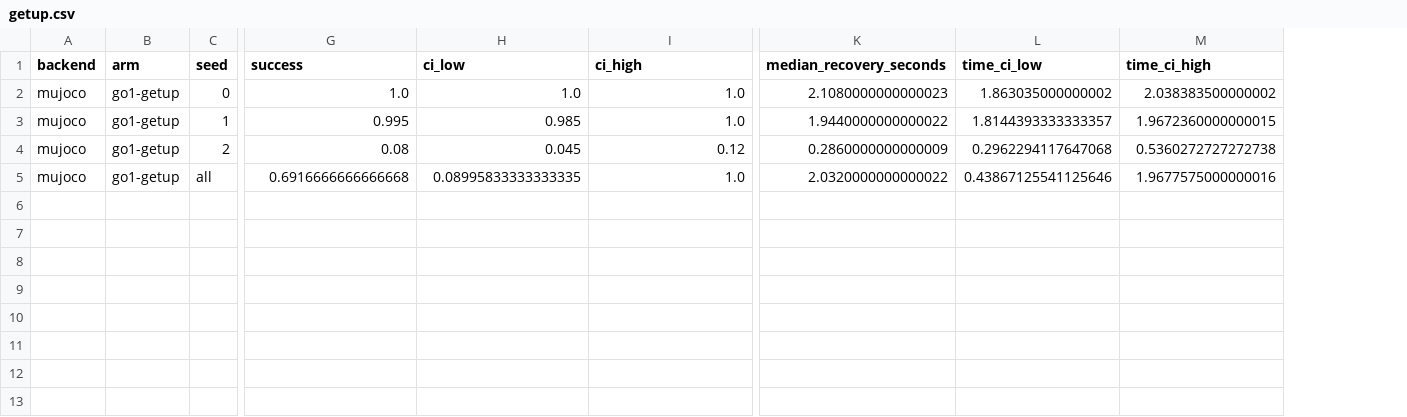
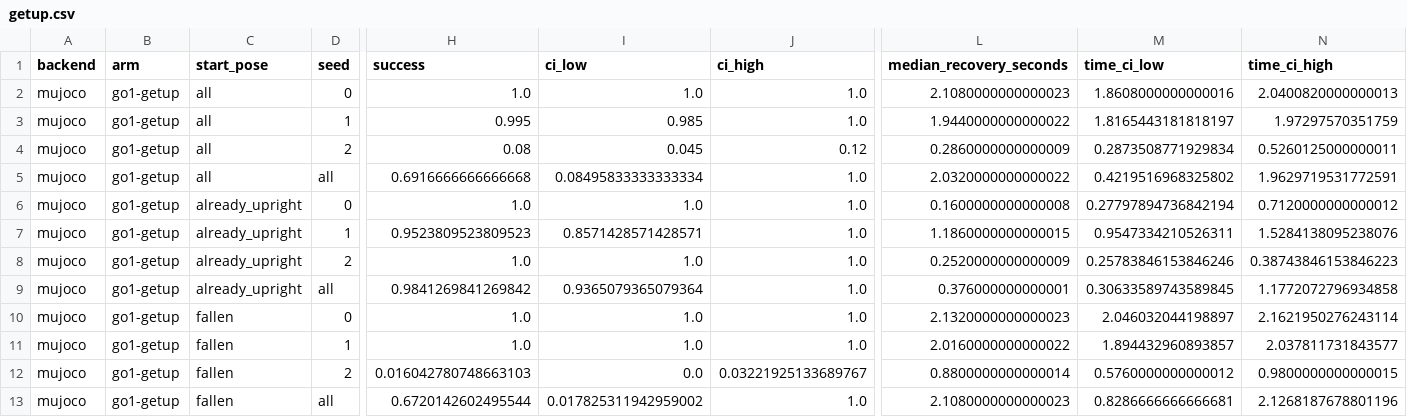
Before and after one commit to mottopanikeiku/weeble, a CSV file: results/report/getup.csv, drawn as a sheet; only a part is shown, gaps mark what is left out; addresses are those after the commit; rows hold the shown columns only; the diff names each change by its address in the sheet, - before the commit and + after, or states it on an @@ line.

Commit message:
add checkpoint downloads and fix recovery statistics

```diff
--- a/results/report/getup.csv
+++ b/results/report/getup.csv
+column C (start_pose), rows 2-5: all all
-M2 (time_ci_low): 1.863035000000002
+M2 (time_ci_low): 1.8608000000000016
-N2 (time_ci_high): 2.038383500000002
+N2 (time_ci_high): 2.0400820000000013
-M3 (time_ci_low): 1.8144393333333357
+M3 (time_ci_low): 1.8165443181818197
-N3 (time_ci_high): 1.9672360000000015
+N3 (time_ci_high): 1.97297570351759
-M4 (time_ci_low): 0.2962294117647068
+M4 (time_ci_low): 0.2873508771929834
-N4 (time_ci_high): 0.5360272727272738
+N4 (time_ci_high): 0.5260125000000011
-I5 (ci_low): 0.08995833333333335
+I5 (ci_low): 0.08495833333333334
-M5 (time_ci_low): 0.43867125541125646
+M5 (time_ci_low): 0.4219516968325802
-N5 (time_ci_high): 1.9677575000000016
+N5 (time_ci_high): 1.9629719531772591
+row 6: mujoco | go1-getup | already_upright | 0 | 1.0 | 1.0 | 1.0 | 0.1600000000000008 | 0.27797894736842194 | 0.7120000000000012
+row 7: mujoco | go1-getup | already_upright | 1 | 0.9523809523809523 | 0.8571428571428571 | 1.0 | 1.1860000000000015 | 0.9547334210526311 | 1.5284138095238076
+row 8: mujoco | go1-getup | already_upright | 2 | 1.0 | 1.0 | 1.0 | 0.2520000000000009 | 0.25783846153846246 | 0.38743846153846223
+row 9: mujoco | go1-getup | already_upright | all | 0.9841269841269842 | 0.9365079365079364 | 1.0 | 0.376000000000001 | 0.30633589743589845 | 1.1772072796934858
+row 10: mujoco | go1-getup | fallen | 0 | 1.0 | 1.0 | 1.0 | 2.1320000000000023 | 2.046032044198897 | 2.1621950276243114
+row 11: mujoco | go1-getup | fallen | 1 | 1.0 | 1.0 | 1.0 | 2.0160000000000022 | 1.894432960893857 | 2.037811731843577
+row 12: mujoco | go1-getup | fallen | 2 | 0.016042780748663103 | 0.0 | 0.03221925133689767 | 0.8800000000000014 | 0.5760000000000012 | 0.9800000000000015
+row 13: mujoco | go1-getup | fallen | all | 0.6720142602495544 | 0.017825311942959002 | 1.0 | 2.1080000000000023 | 0.8286666666666681 | 2.1268187678801196
```
Also changed, not shown: results/report/ablation.csv, results/report/getup_diagnostic.csv, 22 other files.
